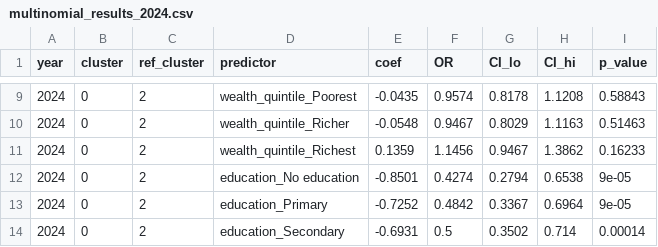
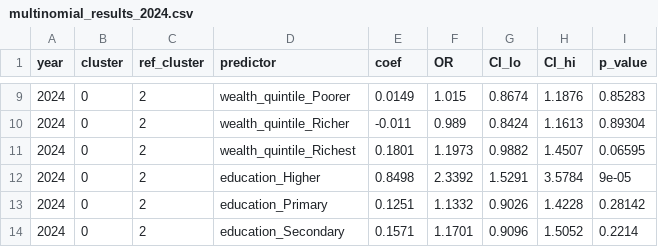
Before and after one commit to nyamilanzi/malawi-maternal-health-clustering, a CSV file: results/multinomial_results_2024.csv, drawn as a sheet; only a part is shown, gaps mark what is left out; the diff covers the shown part only.

```diff
--- a/results/multinomial_results_2024.csv
+++ b/results/multinomial_results_2024.csv
@@ -9,6 +9,6 @@ year,cluster,ref_cluster,predictor,coef,OR,CI_lo,CI_hi,p_value
-2024,0,2,wealth_quintile_Poorest,-0.0435,0.9574,0.8178,1.1208,0.58843
-2024,0,2,wealth_quintile_Richer,-0.0548,0.9467,0.8029,1.1163,0.51463
-2024,0,2,wealth_quintile_Richest,0.1359,1.1456,0.9467,1.3862,0.16233
-2024,0,2,education_No education,-0.8501,0.4274,0.2794,0.6538,9e-05
-2024,0,2,education_Primary,-0.7252,0.4842,0.3367,0.6964,9e-05
-2024,0,2,education_Secondary,-0.6931,0.5,0.3502,0.714,0.00014
+2024,0,2,wealth_quintile_Poorer,0.0149,1.015,0.8674,1.1876,0.85283
+2024,0,2,wealth_quintile_Richer,-0.011,0.989,0.8424,1.1613,0.89304
+2024,0,2,wealth_quintile_Richest,0.1801,1.1973,0.9882,1.4507,0.06595
+2024,0,2,education_Higher,0.8498,2.3392,1.5291,3.5784,9e-05
+2024,0,2,education_Primary,0.1251,1.1332,0.9026,1.4228,0.28142
+2024,0,2,education_Secondary,0.1571,1.1701,0.9096,1.5052,0.2214
```
Also changed, not shown: 94 edited cells elsewhere in this file, results/multinomial_results_2015.csv, results/multinomial_results_all.csv, 12 other files.
